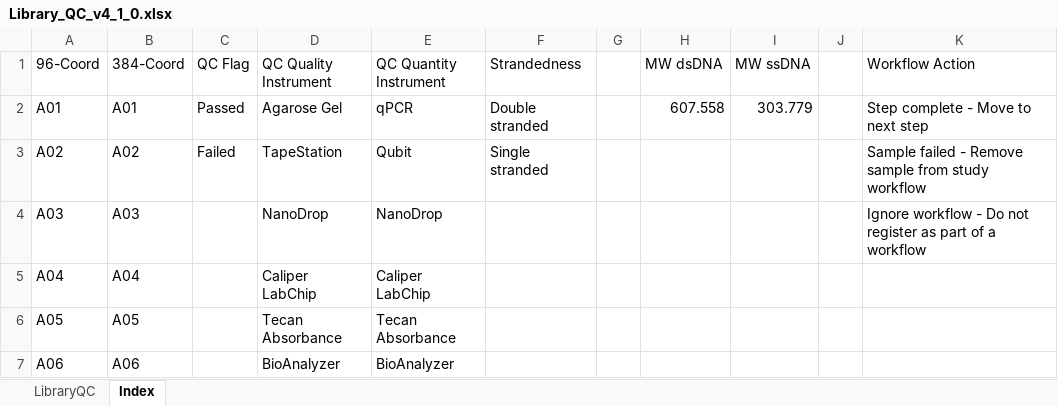
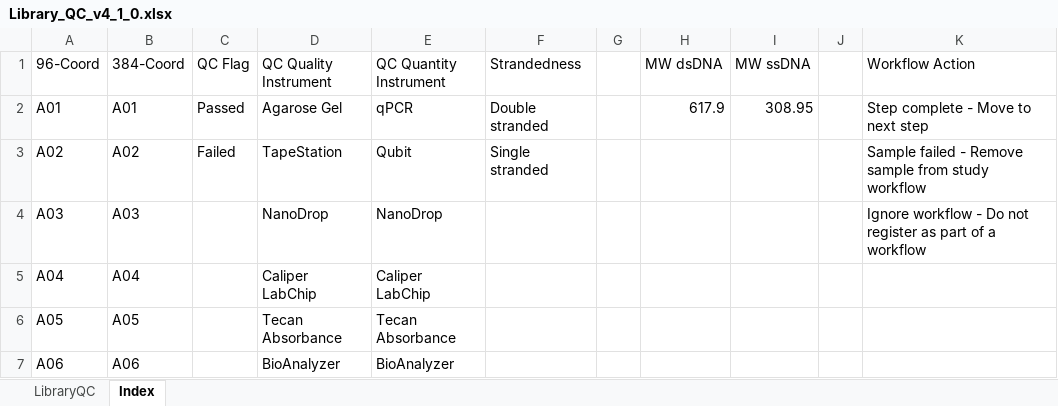
Before and after one commit to c3g/freezeman, an Excel workbook: backend/fms_core/static/submission_templates/Library_QC_v4_1_0.xlsx, sheet Index, drawn as a sheet; only a part is shown; values as stored, in another font and other column widths than the file's, no borders; the diff names each change by its address in the sheet, - before the commit and + after, or states it on an @@ line.

```diff
--- a/backend/fms_core/static/submission_templates/Library_QC_v4_1_0.xlsx (sheet Index)
+++ b/backend/fms_core/static/submission_templates/Library_QC_v4_1_0.xlsx (sheet Index)
-H2 (MW dsDNA): 607.558
+H2 (MW dsDNA): 617.9
-I2 (MW ssDNA): 303.779
+I2 (MW ssDNA): 308.95
```
Also changed, not shown: 43 other files.
